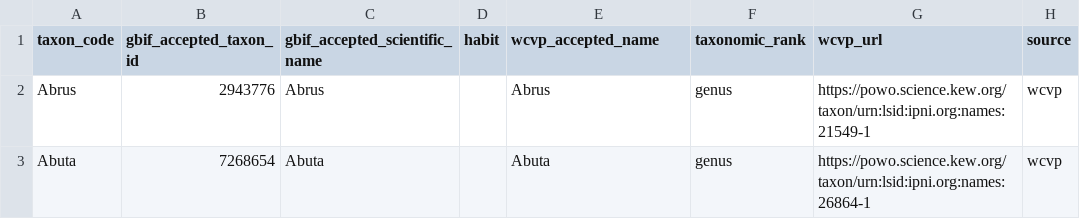
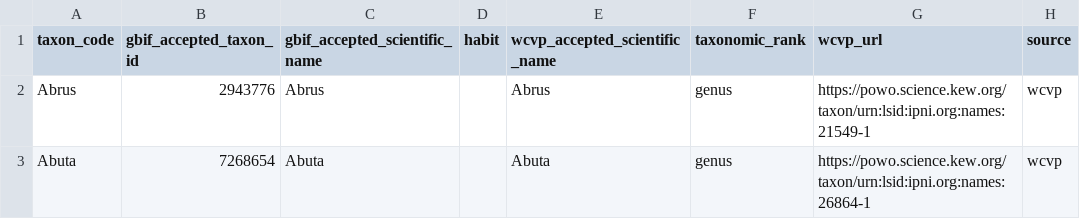
Before and after one commit to elaliberte/bci_canopy_trees, a CSV file: data/processed/labelbox_wcvp.csv, drawn as a sheet; only a part is shown.

Commit message:
changed field name for wcvp accepted taxa

```diff
--- a/data/processed/labelbox_wcvp.csv
+++ b/data/processed/labelbox_wcvp.csv
@@ -1,2 +1,2 @@
-taxon_code,gbif_accepted_taxon_id,gbif_accepted_scientific_name,habit,wcvp_accepted_name,taxonomic_rank,wcvp_url,source
+taxon_code,gbif_accepted_taxon_id,gbif_accepted_scientific_name,habit,wcvp_accepted_scientific_name,taxonomic_rank,wcvp_url,source
 Abrus,2943776,Abrus,,Abrus,genus,https://powo.science.kew.org/taxon/urn:lsid:ipni.org:names:21549-1,wcvp
```
Also changed, not shown: 1 other file.
